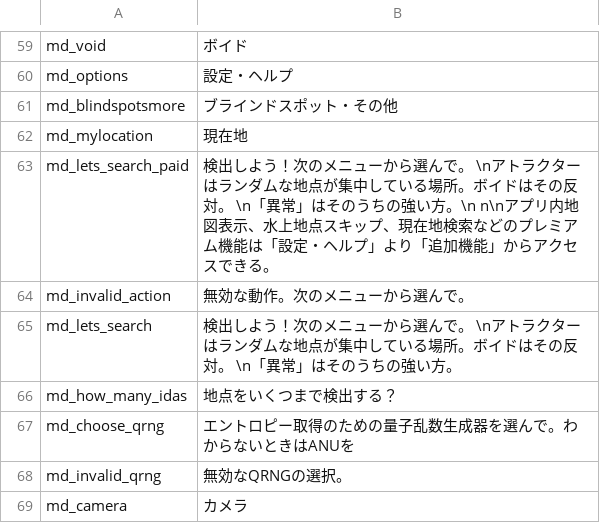
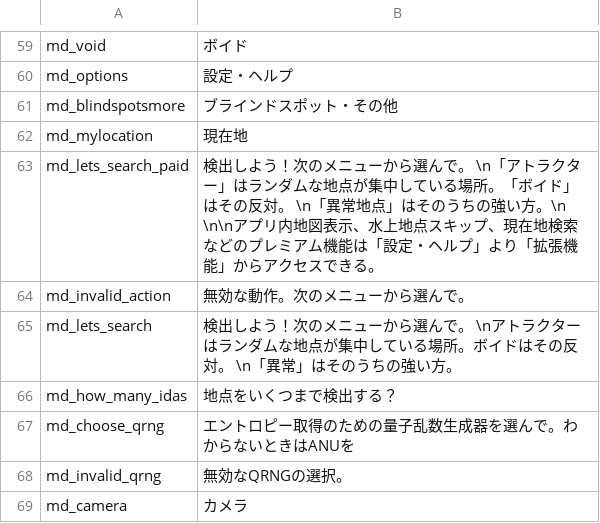
Before and after one commit to Wandering-Consciousness/VFatumbot, a TSV file: i18n/ja.tsv, drawn as a sheet; only a part is shown, gaps mark what is left out; the diff covers the shown part only.

```diff
--- a/i18n/ja.tsv
+++ b/i18n/ja.tsv
@@ -62,3 +62,3 @@ md_blindspotsmore	ブラインドスポット・その他
 md_mylocation	現在地
-md_lets_search_paid	検出しよう！次のメニューから選んで。  \nアトラクターはランダムな地点が集中している場所。ボイドはその反対。 \n「異常」はそのうちの強い方。\n  n\nアプリ内地図表示、水上地点スキップ、現在地検索などのプレミアム機能は「設定・ヘルプ」より「追加機能」からアクセスできる。
+md_lets_search_paid	検出しよう！次のメニューから選んで。  \n「アトラクター」はランダムな地点が集中している場所。「ボイド」はその反対。 \n「異常地点」はそのうちの強い方。\n  \n\nアプリ内地図表示、水上地点スキップ、現在地検索などのプレミアム機能は「設定・ヘルプ」より「拡張機能」からアクセスできる。
 md_invalid_action	無効な動作。次のメニューから選んで。
```
Also changed, not shown: 3 removed rows and 3 edited cells elsewhere in this file, i18n/en.tsv, i18n/es.tsv, 14 other files.
